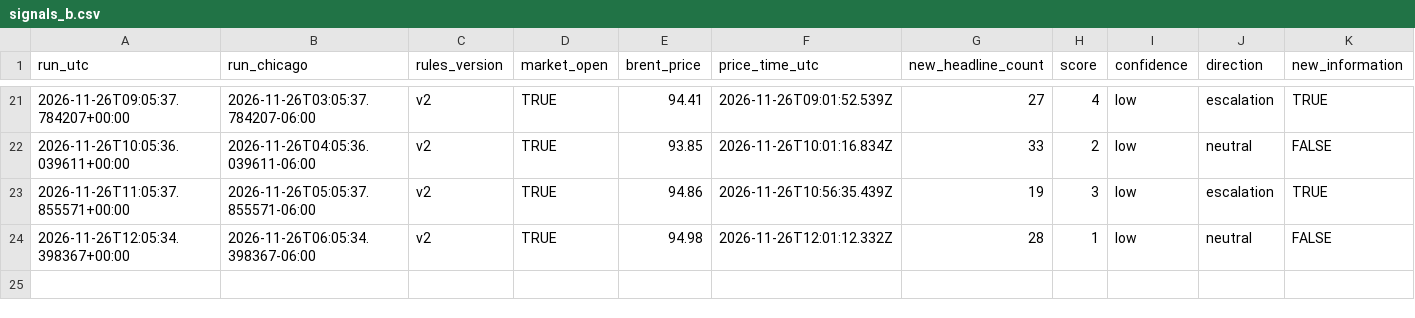
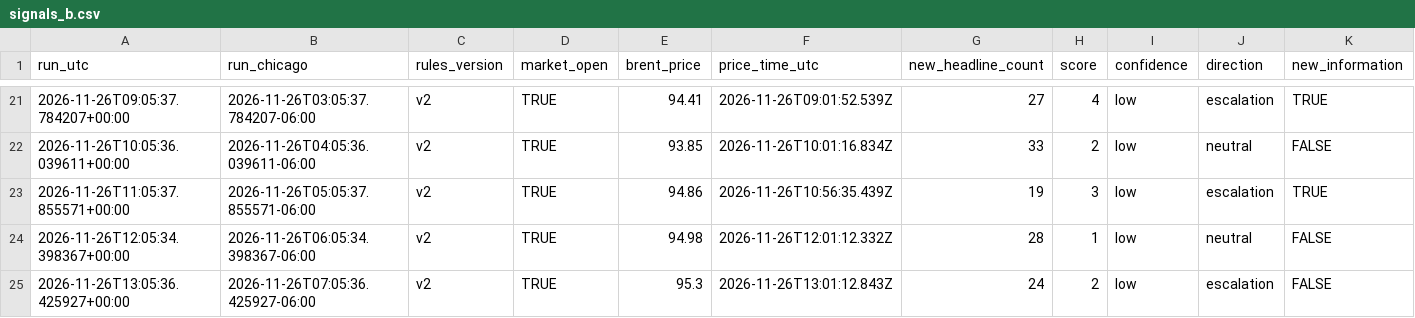
Before and after one commit to beausiff/Oil-signal-logger, a CSV file: backup/signals_b.csv, drawn as a sheet; only a part is shown, gaps mark what is left out; rows hold the shown columns only; the diff names each change by its address in the sheet, - before the commit and + after, or states it on an @@ line.

```diff
--- a/backup/signals_b.csv
+++ b/backup/signals_b.csv
+row 25: 2026-11-26T13:05:36.425927+00:00 | 2026-11-26T07:05:36.425927-06:00 | v2 | TRUE | 95.3 | 2026-11-26T13:01:12.843Z | 24 | 2 | low | escalation | FALSE
```
Also changed, not shown: backup/context.csv, backup/feed_b_state.csv, 5 other files.
